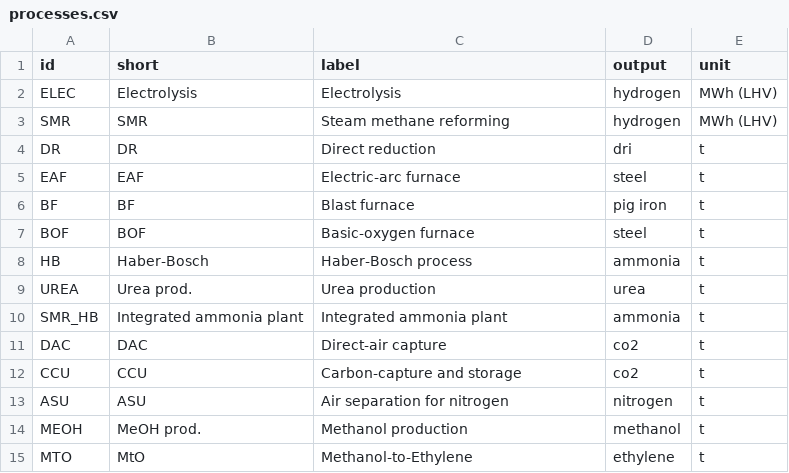
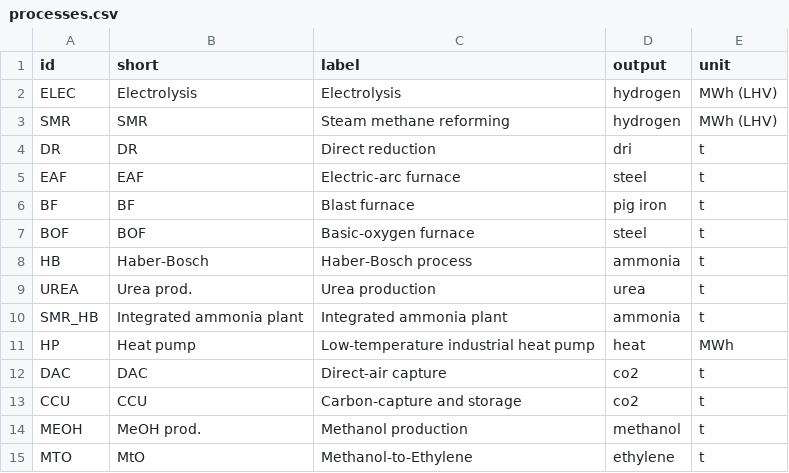
Before and after one commit to PhilippVerpoort/green-value-chains, a CSV file: input/data/processes.csv, drawn as a sheet.

```diff
--- a/input/data/processes.csv
+++ b/input/data/processes.csv
@@ -10,5 +10,5 @@ UREA,Urea prod.,Urea production,urea,t
 SMR_HB,Integrated ammonia plant,Integrated ammonia plant,ammonia,t
+HP,Heat pump,Low-temperature industrial heat pump,heat,MWh
 DAC,DAC,Direct-air capture,co2,t
 CCU,CCU,Carbon-capture and storage,co2,t
-ASU,ASU,Air separation for nitrogen,nitrogen,t
 MEOH,MeOH prod.,Methanol production,methanol,t
```
Also changed, not shown: input/data/technologies.csv, 3 other files.
